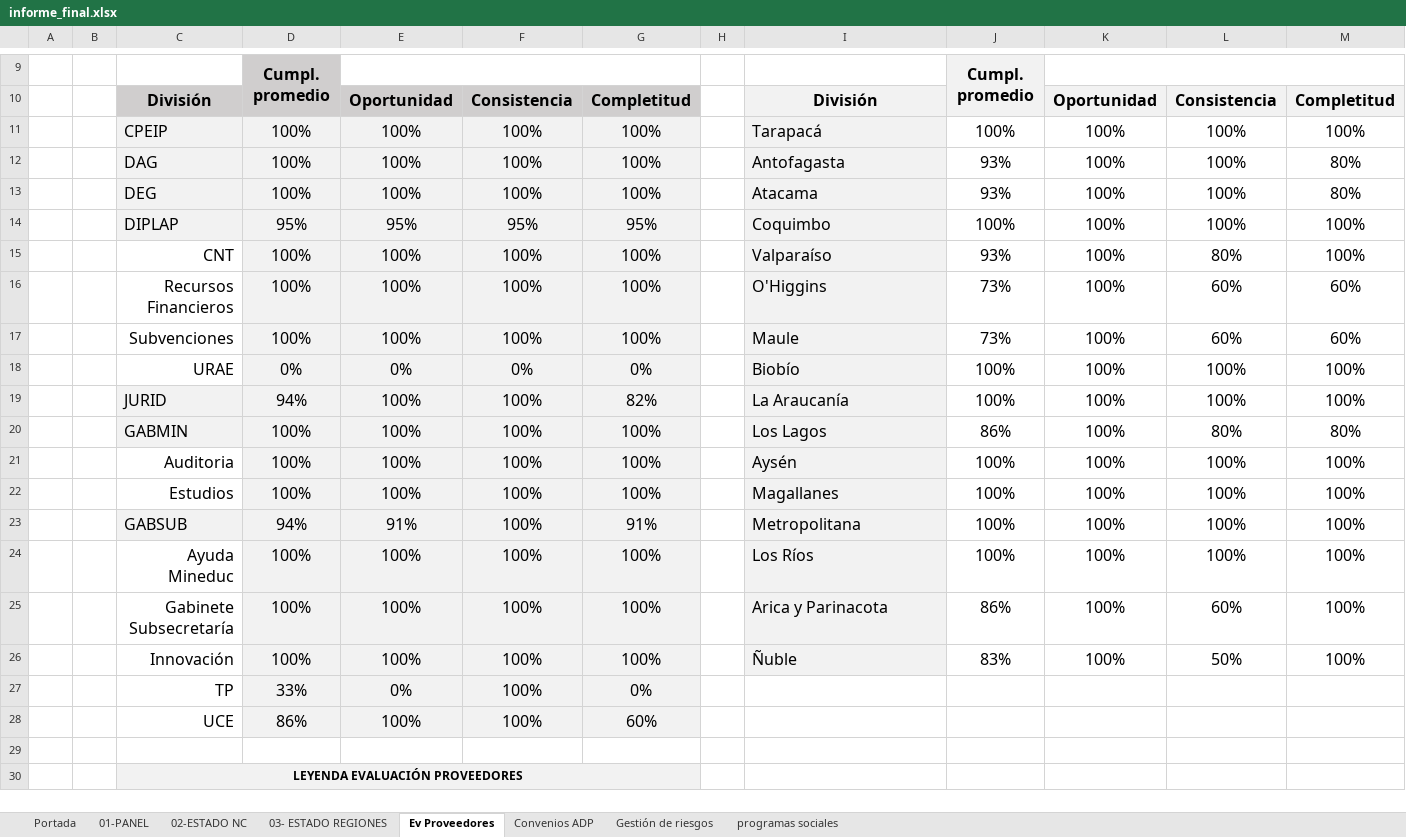
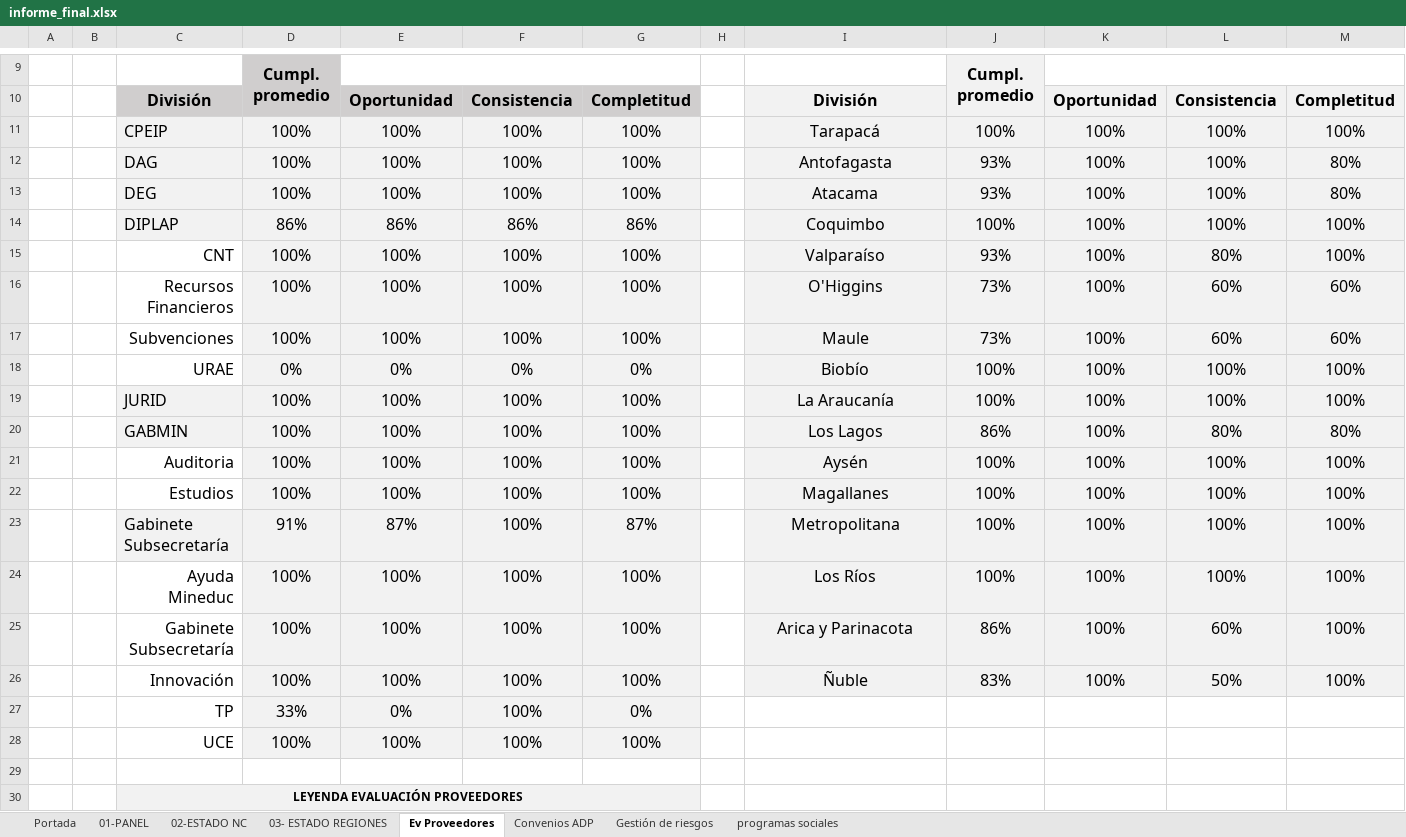
Before and after one commit to joaquinMineduc/ARMM, an Excel workbook: Backend/output/informe_final.xlsx, sheet Ev Proveedores, drawn as a sheet; only a part is shown, gaps mark what is left out; values as stored, in another font and other column widths than the file's, no borders; charts and pictures and conditional formats not drawn; the diff names each change by its address in the sheet, - before the commit and + after, or states it on an @@ line.

Commit message:
avance 13-05-25; se corrigió el calculo de evaluación de proveedores y formato de dashboard

```diff
--- a/Backend/output/informe_final.xlsx (sheet Ev Proveedores)
+++ b/Backend/output/informe_final.xlsx (sheet Ev Proveedores)
-I11:I26 alignment: left
+I11:I26 alignment: center
-J11:M26 fill: none
+J11:M26 fill: #F2F2F2
-D14: 95%
+D14: 86%
-E14: 95%
+E14: 86%
-F14: 95%
+F14: 86%
-G14: 95%
+G14: 86%
-D19: 94%
+D19: 100%
-G19: 82%
+G19: 100%
-C23: GABSUB
+C23: Gabinete Subsecretaría
-D23: 94%
+D23: 91%
-E23: 91%
+E23: 87%
-G23: 91%
+G23: 87%
-D28: 86%
+D28: 100%
-G28: 60%
+G28: 100%
```
Also changed, not shown: sheet Convenios ADP, charts or pictures, Backend/Input/format_reports/formato.xlsx, 1 other file.
